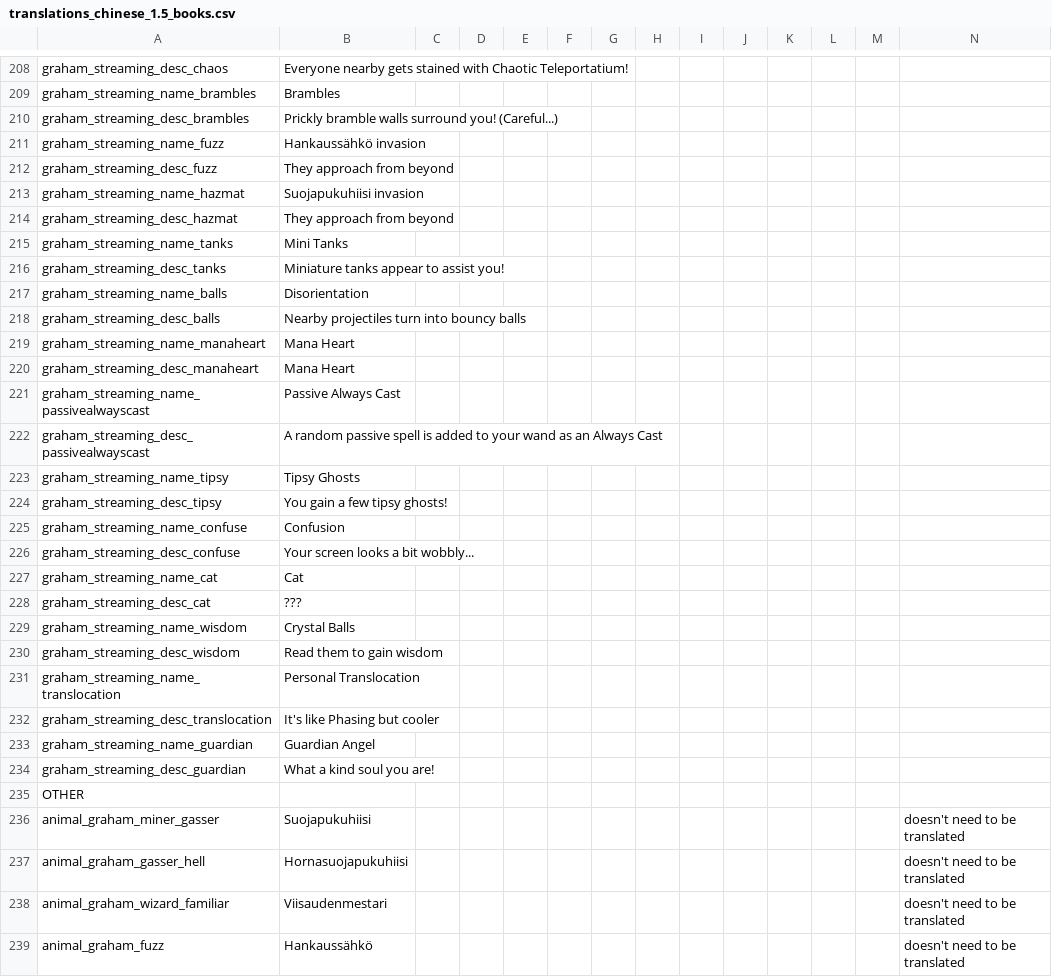
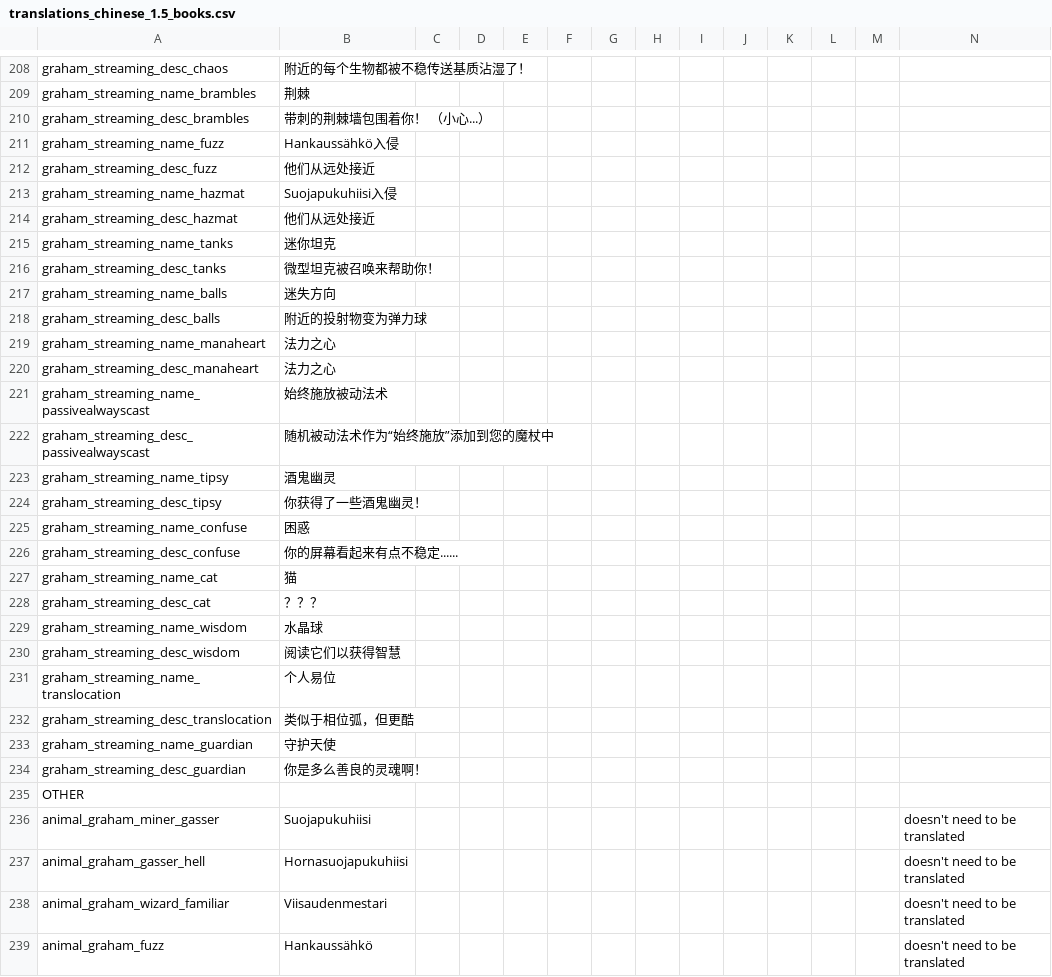
Before and after one commit to GrahamBurgers/grahamsperks, a CSV file: files/translations_chinese_1.5_books.csv, drawn as a sheet; only a part is shown, gaps mark what is left out; the diff covers the shown part only; the diff names each change by its address in the sheet, - before the commit and + after, or states it on an @@ line.

```diff
--- a/files/translations_chinese_1.5_books.csv
+++ b/files/translations_chinese_1.5_books.csv
-B208: Everyone nearby gets stained with Chaotic Teleportatium!
+B208: 附近的每个生物都被不稳传送基质沾湿了！
-B209: Brambles
+B209: 荆棘
-B210: Prickly bramble walls surround you! (Careful...)
+B210: 带刺的荆棘墙包围着你！ （小心...）
-B211: Hankaussähkö invasion
+B211: Hankaussähkö入侵
-B212: They approach from beyond
+B212: 他们从远处接近
-B213: Suojapukuhiisi invasion
+B213: Suojapukuhiisi入侵
-B214: They approach from beyond
+B214: 他们从远处接近
-B215: Mini Tanks
+B215: 迷你坦克
-B216: Miniature tanks appear to assist you!
+B216: 微型坦克被召唤来帮助你！
-B217: Disorientation
+B217: 迷失方向
-B218: Nearby projectiles turn into bouncy balls
+B218: 附近的投射物变为弹力球
-B219:B220: Mana Heart
+B219:B220: 法力之心
-B221: Passive Always Cast
+B221: 始终施放被动法术
-B222: A random passive spell is added to your wand as an Always Cast
+B222: 随机被动法术作为“始终施放”添加到您的魔杖中
-B223: Tipsy Ghosts
+B223: 酒鬼幽灵
-B224: You gain a few tipsy ghosts!
+B224: 你获得了一些酒鬼幽灵！
-B225: Confusion
+B225: 困惑
-B226: Your screen looks a bit wobbly...
+B226: 你的屏幕看起来有点不稳定......
-B227: Cat
+B227: 猫
-B228: ???
+B228: ？？？
-B229: Crystal Balls
+B229: 水晶球
-B230: Read them to gain wisdom
+B230: 阅读它们以获得智慧
-B231: Personal Translocation
+B231: 个人易位
-B232: It's like Phasing but cooler
+B232: 类似于相位弧，但更酷
-B233: Guardian Angel
+B233: 守护天使
-B234: What a kind soul you are!
+B234: 你是多么善良的灵魂啊！
```
Also changed, not shown: 27 edited cells elsewhere in this file, files/translations_chinese.csv, files/translations_chinese_books.csv, 7 other files.
